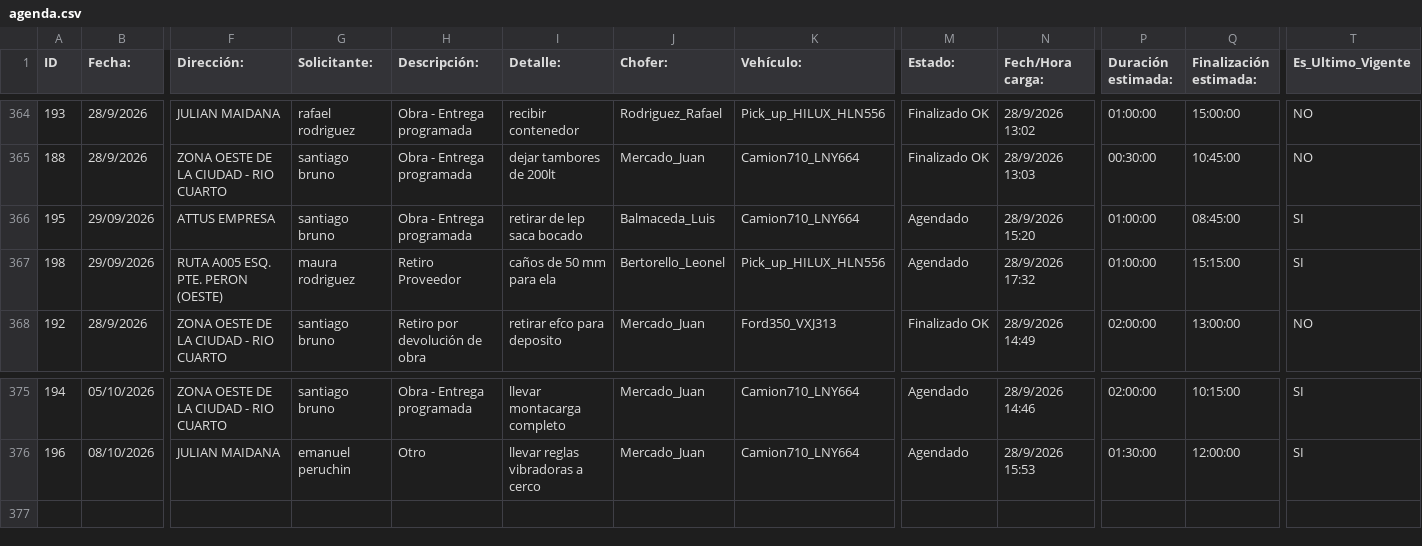
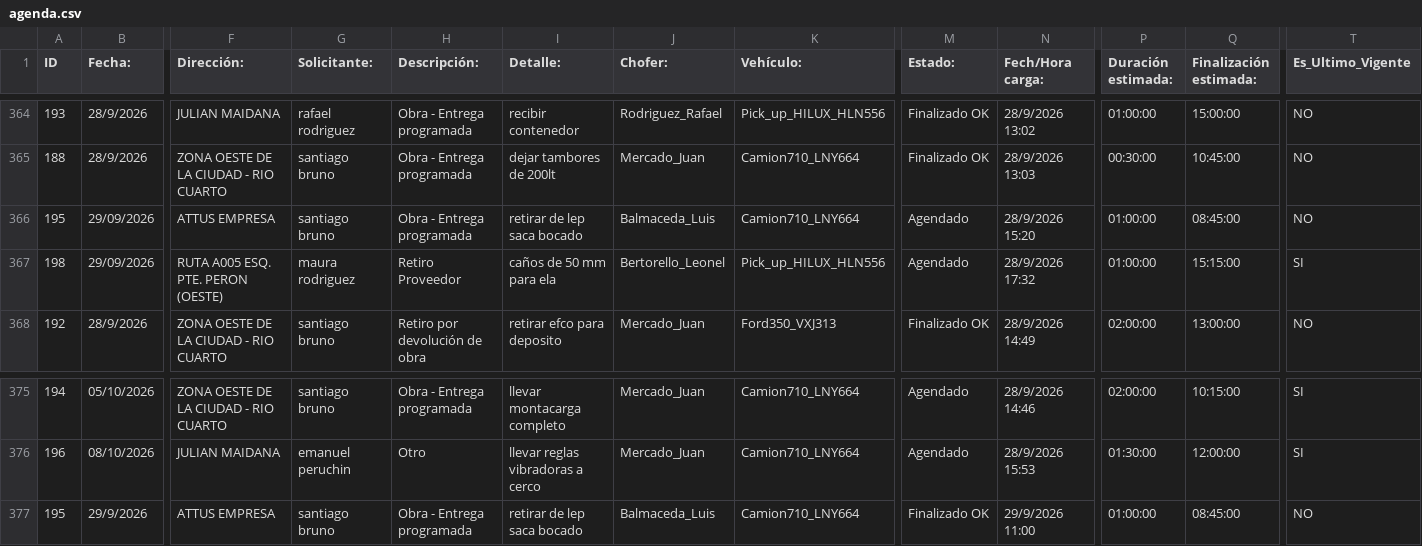
Before and after one commit to MEugenia96/agenda-deposito, a CSV file: agenda.csv, drawn as a sheet; only a part is shown, gaps mark what is left out; rows hold the shown columns only; the diff names each change by its address in the sheet, - before the commit and + after, or states it on an @@ line.

Commit message:
Auto-update agenda

```diff
--- a/agenda.csv
+++ b/agenda.csv
-T366 (Es_Ultimo_Vigente): SI
+T366 (Es_Ultimo_Vigente): NO
+row 377: 195 | 29/9/2026 | ATTUS EMPRESA | santiago bruno | Obra - Entrega programada | retirar de lep saca bocado | Balmaceda_Luis | Camion710_LNY664 | Finalizado OK | 29/9/2026 11:00 | 01:00:00 | 08:45:00 | NO
```
